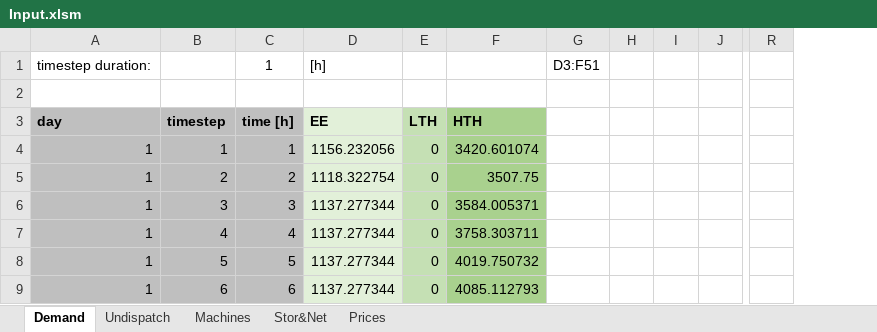
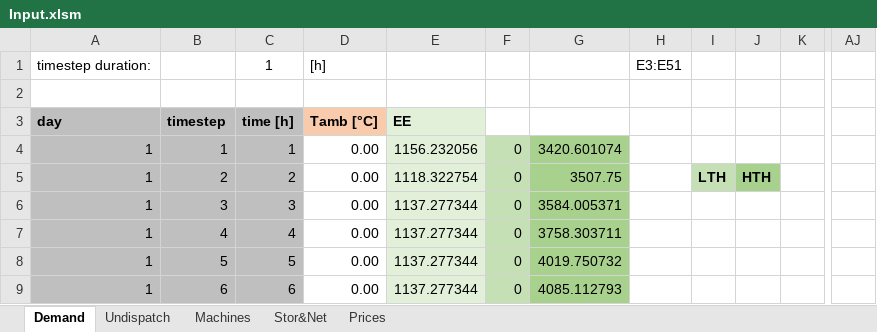
Before and after one commit to LucaMoretti/UCdet, an Excel workbook: Input.xlsm, sheet Demand, drawn as a sheet; only a part is shown, gaps mark what is left out; values as stored, in another font and other column widths than the file's, no borders; removed rows and columns are numbered as before the commit, all else as after; the diff covers the shown part only; the diff names each change by its address in the sheet, - before the commit and + after, or states it on an @@ line.

```diff
--- a/Input.xlsm (sheet Demand)
+++ b/Input.xlsm (sheet Demand)
+column D, rows 1-9: [h] |  | Tamb [°C] | 0.00 | 0.00 | 0.00 | 0.00 | 0.00 | 0.00
-column G, row 1: D3:F51
+column H, row 1: E3:E51
-column R, empty
+column AJ, empty
-E1: [h]
+E1: (empty)
-F3: LTH
+F3: (empty)
-F3 fill: #C5E0B4
+F3 fill: none
-G3: HTH
+G3: (empty)
-G3 fill: #A9D18E
+G3 fill: none
-I5: (empty)
+I5: LTH
-I5 fill: none
+I5 fill: #C5E0B4
-J5: (empty)
+J5: HTH
-J5 fill: none
+J5 fill: #A9D18E
```
Also changed, not shown: 24 edited cells elsewhere in this sheet, sheet Machines, sheet Stor&Net, formulas that keep their value, charts or pictures, 6 other files.
